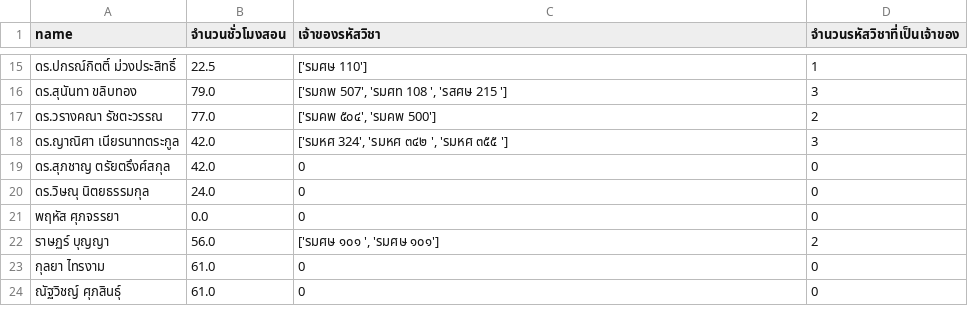
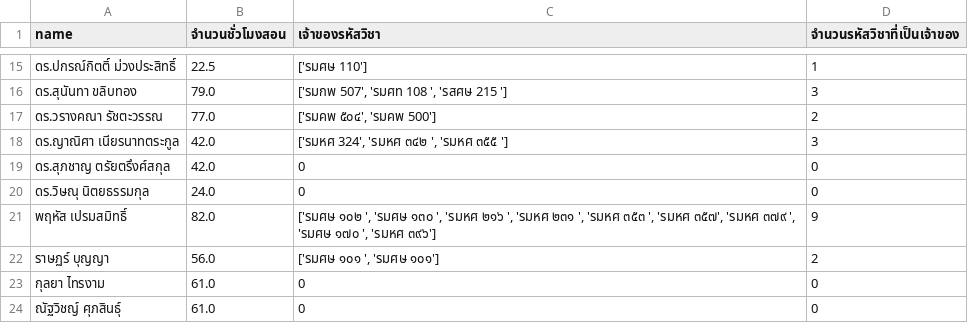
Before and after one commit to Supachan/academic-staff-workload, a CSV file: teaching/teaching_[2568]-เทอม 1.csv, drawn as a sheet; only a part is shown, gaps mark what is left out; removed rows and columns are numbered as before the commit, all else as after; the diff names each change by its address in the sheet, - before the commit and + after, or states it on an @@ line.

```diff
--- a/teaching/teaching_[2568]-เทอม 1.csv
+++ b/teaching/teaching_[2568]-เทอม 1.csv
-row 21: พฤหัส ศุภจรรยา | 0.0 | 0 | 0
+row 21: พฤหัส เปรมสมิทธิ์ | 82.0 | ['รมศษ ๑๐๒ ', 'รมศษ ๑๓๐ ', 'รมหศ ๒๑๖ ', 'รมหศ ๒๓๑ ', 'รมหศ ๓๕๓ ', 'รมหศ ๓๕๗', 'รมหศ ๓๗๙ ', 'รมศษ ๑๗๐ ', 'รมหศ ๓๙๖'] | 9
```
Also changed, not shown: teaching/teaching_[2567]-เทอม 1.csv, teaching/teaching_[2567]-เทอม 2.csv, 4 other files.
